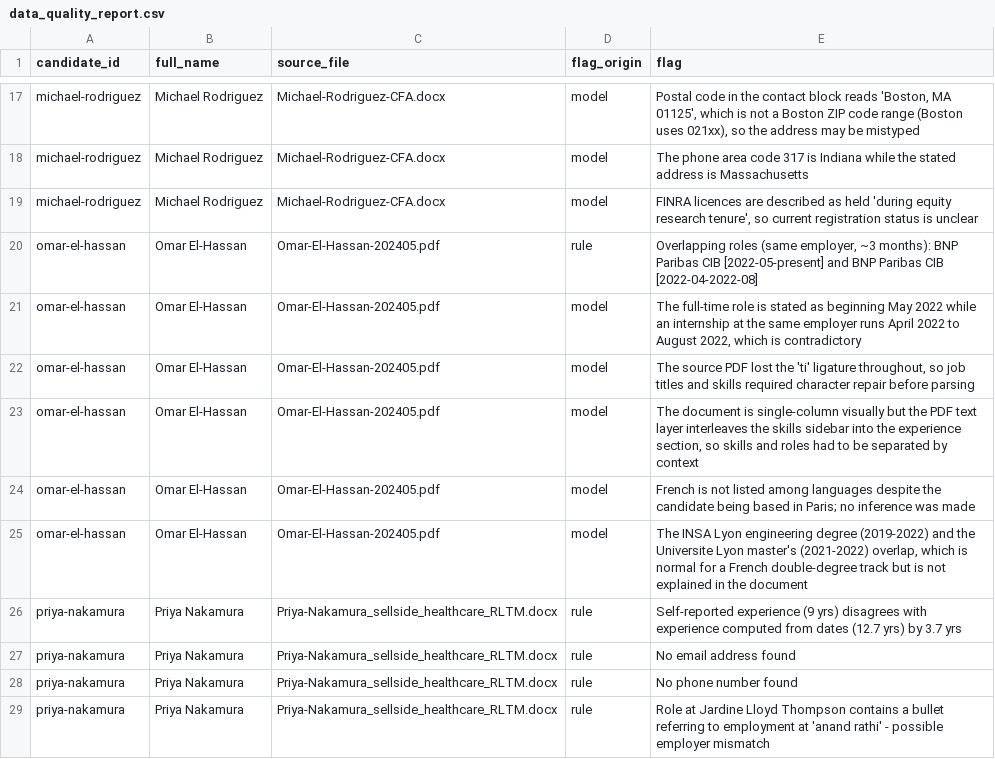
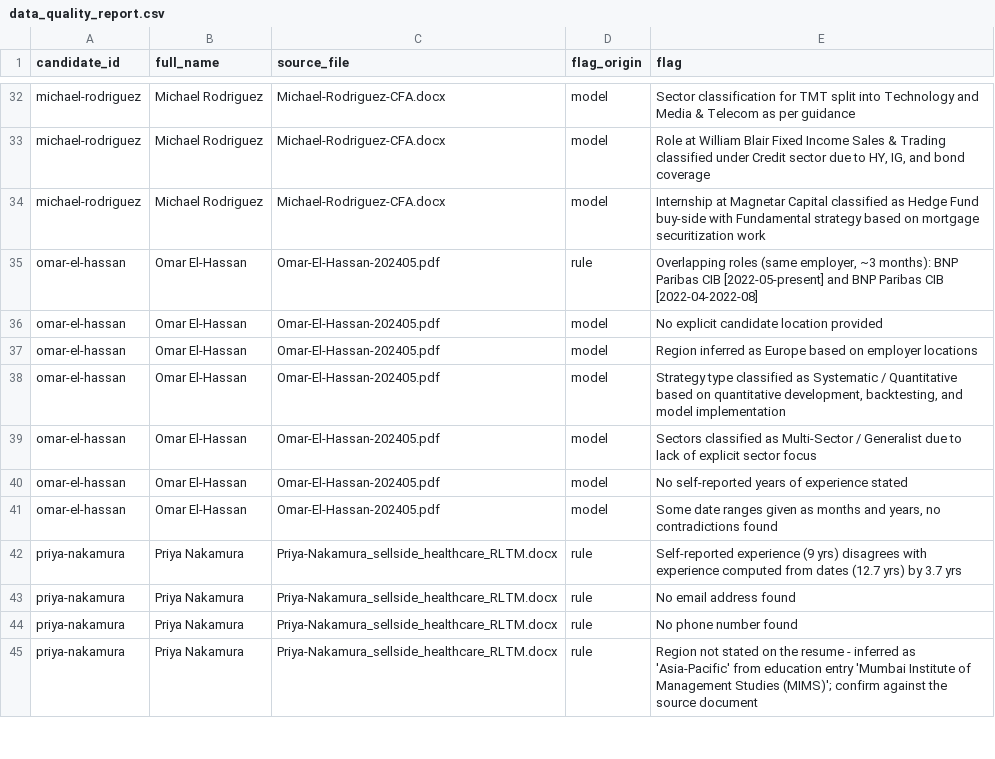
Before and after one commit to navichearala/millennium-ds-case-study, a CSV file: outputs/data_quality_report.csv, drawn as a sheet; only a part is shown, gaps mark what is left out; addresses are those after the commit; the diff covers the shown part only; the diff names each change by its address in the sheet, - before the commit and + after, or states it on an @@ line.

```diff
--- a/outputs/data_quality_report.csv
+++ b/outputs/data_quality_report.csv
-E32 (flag): Postal code in the contact block reads 'Boston, MA 01125', which is not a Boston ZIP code range (Boston uses 021xx), so the address may be mistyped
+E32 (flag): Sector classification for TMT split into Technology and Media & Telecom as per guidance
-E33 (flag): The phone area code 317 is Indiana while the stated address is Massachusetts
+E33 (flag): Role at William Blair Fixed Income Sales & Trading classified under Credit sector due to HY, IG, and bond coverage
-E34 (flag): FINRA licences are described as held 'during equity research tenure', so current registration status is unclear
+E34 (flag): Internship at Magnetar Capital classified as Hedge Fund buy-side with Fundamental strategy based on mortgage securitization work
+row 36: omar-el-hassan | Omar El-Hassan | Omar-El-Hassan-202405.pdf | model | No explicit candidate location provided
-E37 (flag): The full-time role is stated as beginning May 2022 while an internship at the same employer runs April 2022 to August 2022, which is contradictory
+E37 (flag): Region inferred as Europe based on employer locations
-E38 (flag): The source PDF lost the 'ti' ligature throughout, so job titles and skills required character repair before parsing
+E38 (flag): Strategy type classified as Systematic / Quantitative based on quantitative development, backtesting, and model implementation
-E39 (flag): The document is single-column visually but the PDF text layer interleaves the skills sidebar into the experience section, so skills and roles had to be separated by context
+E39 (flag): Sectors classified as Multi-Sector / Generalist due to lack of explicit sector focus
-E40 (flag): French is not listed among languages despite the candidate being based in Paris; no inference was made
+E40 (flag): No self-reported years of experience stated
-E41 (flag): The INSA Lyon engineering degree (2019-2022) and the Universite Lyon master's (2021-2022) overlap, which is normal for a French double-degree track but is not explained in the document
+E41 (flag): Some date ranges given as months and years, no contradictions found
-E45 (flag): Role at Jardine Lloyd Thompson contains a bullet referring to employment at 'anand rathi' - possible employer mismatch
+E45 (flag): Region not stated on the resume - inferred as 'Asia-Pacific' from education entry 'Mumbai Institute of Management Studies (MIMS)'; confirm against the source document
```
Also changed, not shown: 20 added rows, 7 removed rows and 45 edited cells elsewhere in this file, outputs/candidates.csv, outputs/candidates_roles.csv, 29 other files.
